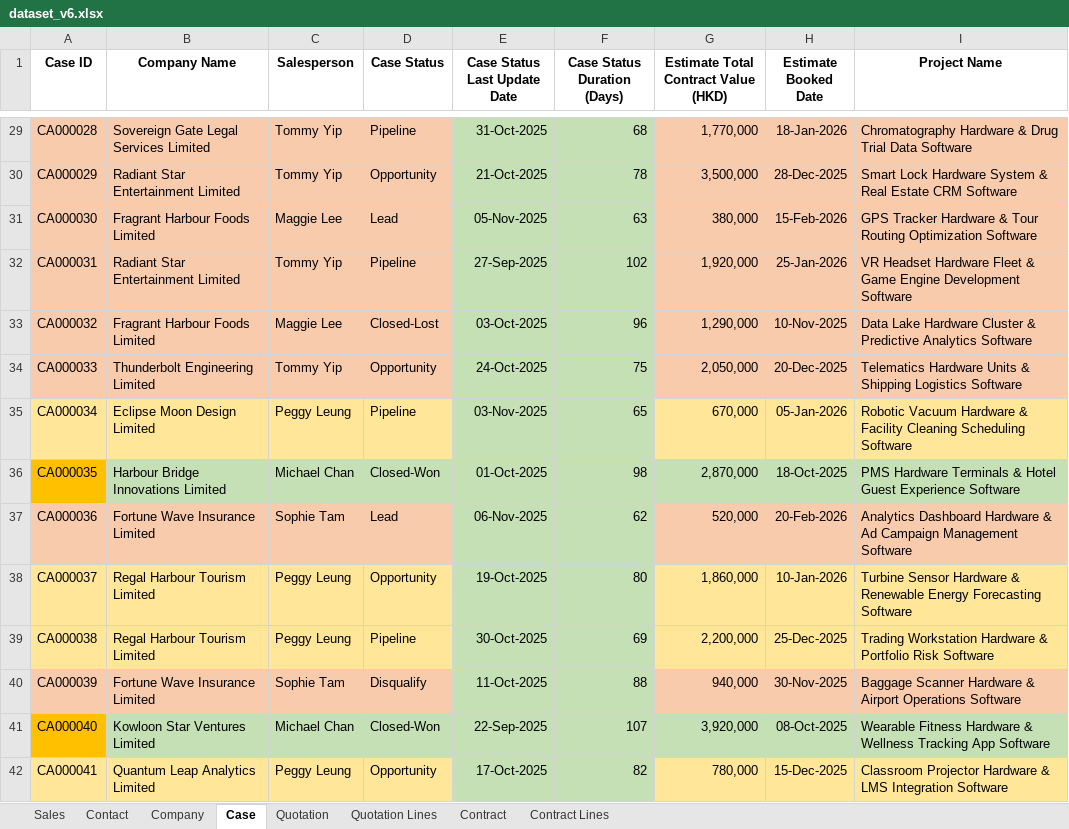
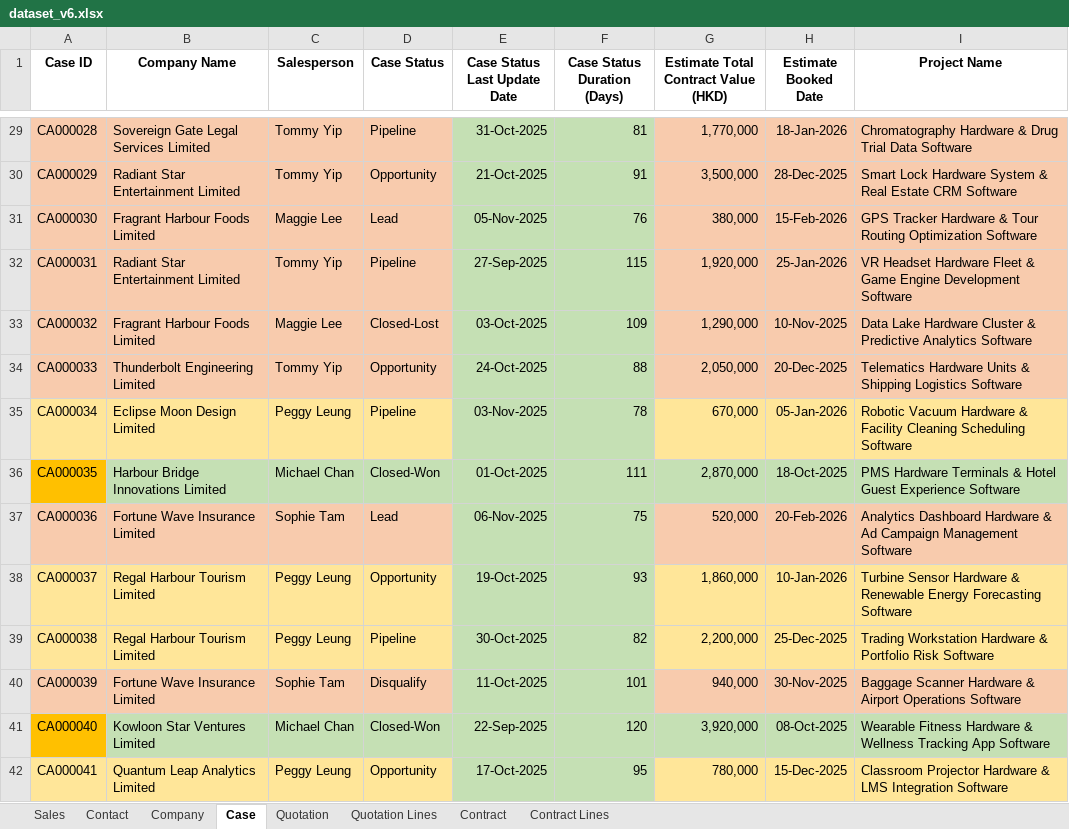
Before and after one commit to hktuto/docpal-v6, an Excel workbook: demo/database/data/dataset_v6.xlsx, sheet Case, drawn as a sheet; only a part is shown, gaps mark what is left out; values as stored, in another font and other column widths than the file's, no borders; the diff covers the shown part only; the diff names each change by its address in the sheet, - before the commit and + after, or states it on an @@ line.

```diff
--- a/demo/database/data/dataset_v6.xlsx (sheet Case)
+++ b/demo/database/data/dataset_v6.xlsx (sheet Case)
-F29 (Case Status Duration (Days)): 68
+F29 (Case Status Duration (Days)): 81
-F30 (Case Status Duration (Days)): 78
+F30 (Case Status Duration (Days)): 91
-F31 (Case Status Duration (Days)): 63
+F31 (Case Status Duration (Days)): 76
-F32 (Case Status Duration (Days)): 102
+F32 (Case Status Duration (Days)): 115
-F33 (Case Status Duration (Days)): 96
+F33 (Case Status Duration (Days)): 109
-F34 (Case Status Duration (Days)): 75
+F34 (Case Status Duration (Days)): 88
-F35 (Case Status Duration (Days)): 65
+F35 (Case Status Duration (Days)): 78
-F36 (Case Status Duration (Days)): 98
+F36 (Case Status Duration (Days)): 111
-F37 (Case Status Duration (Days)): 62
+F37 (Case Status Duration (Days)): 75
-F38 (Case Status Duration (Days)): 80
+F38 (Case Status Duration (Days)): 93
-F39 (Case Status Duration (Days)): 69
+F39 (Case Status Duration (Days)): 82
-F40 (Case Status Duration (Days)): 88
+F40 (Case Status Duration (Days)): 101
-F41 (Case Status Duration (Days)): 107
+F41 (Case Status Duration (Days)): 120
-F42 (Case Status Duration (Days)): 82
+F42 (Case Status Duration (Days)): 95
```
Also changed, not shown: 85 edited cells elsewhere in this sheet, 23 other files.
